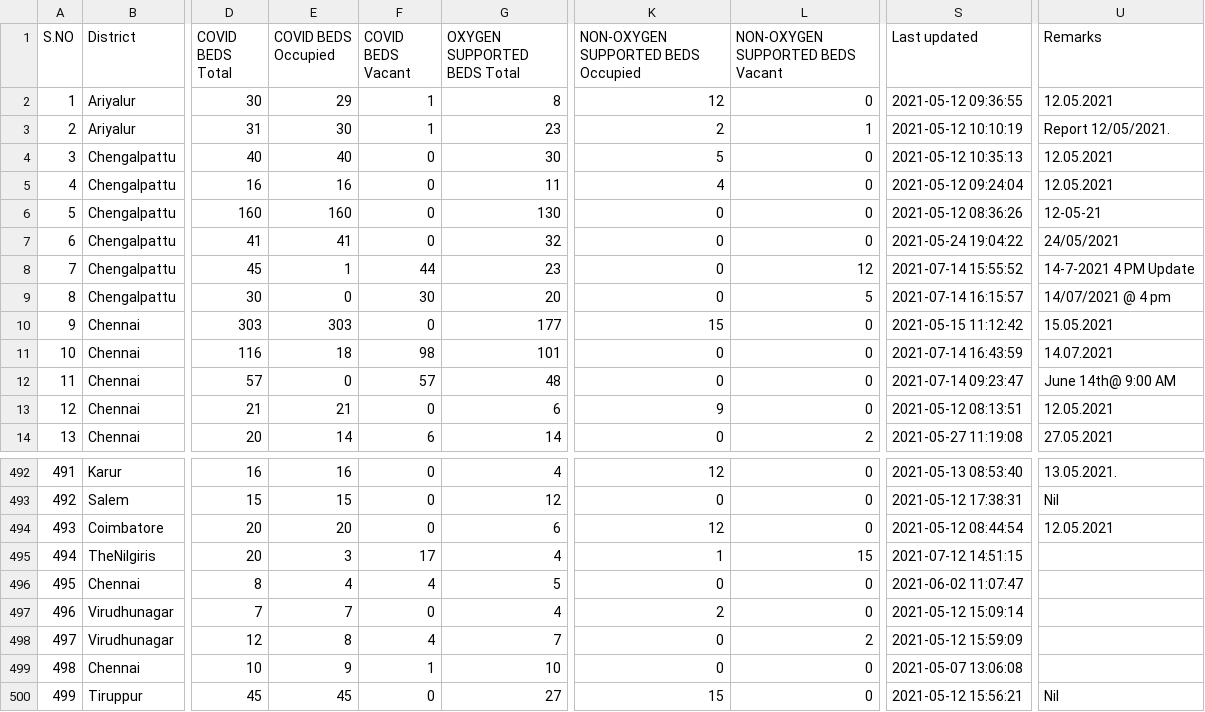
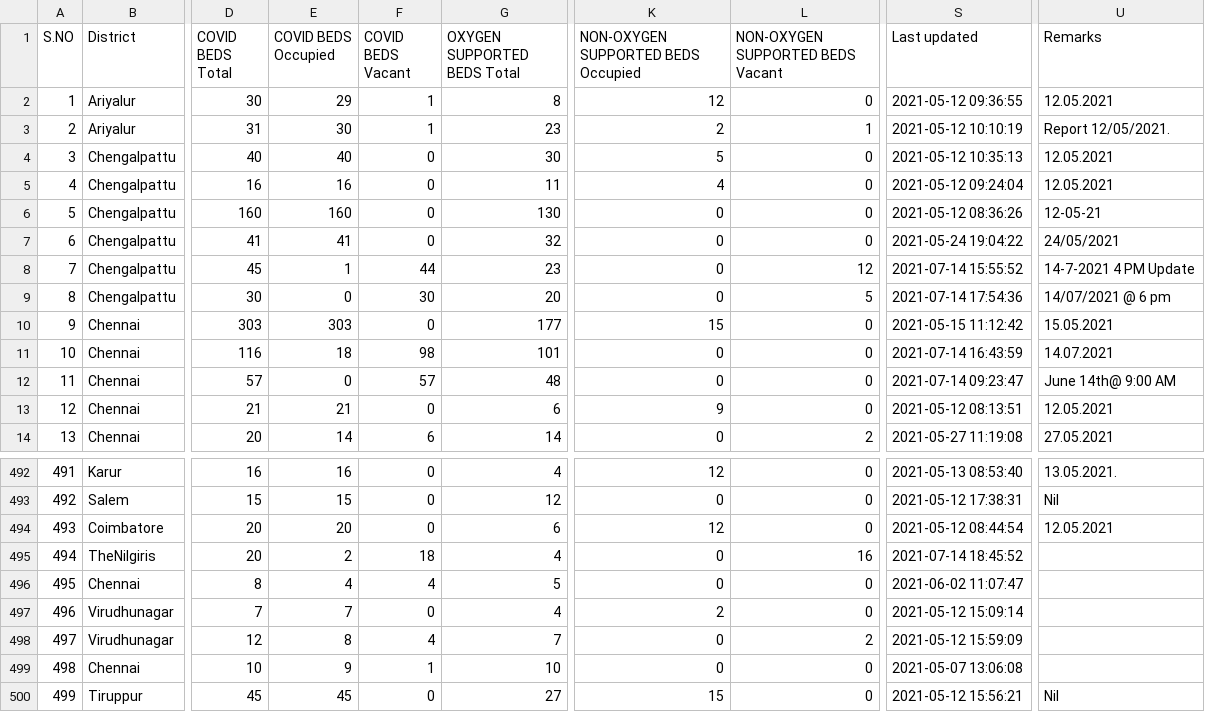
Before and after one commit to mskian/tamil-nadu-covid-beds-api, a CSV file: data/beds.csv, drawn as a sheet; only a part is shown, gaps mark what is left out; the diff names each change by its address in the sheet, - before the commit and + after, or states it on an @@ line.

```diff
--- a/data/beds.csv
+++ b/data/beds.csv
-S9 (Last updated): 2021-07-14 16:15:57
+S9 (Last updated): 2021-07-14 17:54:36
-U9 (Remarks): 14/07/2021 @ 4 pm
+U9 (Remarks): 14/07/2021 @ 6 pm
-E495 (COVID BEDS Occupied): 3
+E495 (COVID BEDS Occupied): 2
-F495 (COVID BEDS Vacant): 17
+F495 (COVID BEDS Vacant): 18
-K495: 1
+K495: 0
-L495 (NON-OXYGEN SUPPORTED BEDS Vacant): 15
+L495 (NON-OXYGEN SUPPORTED BEDS Vacant): 16
-S495 (Last updated): 2021-07-12 14:51:15
+S495 (Last updated): 2021-07-14 18:45:52
```
Also changed, not shown: 1 other file.
